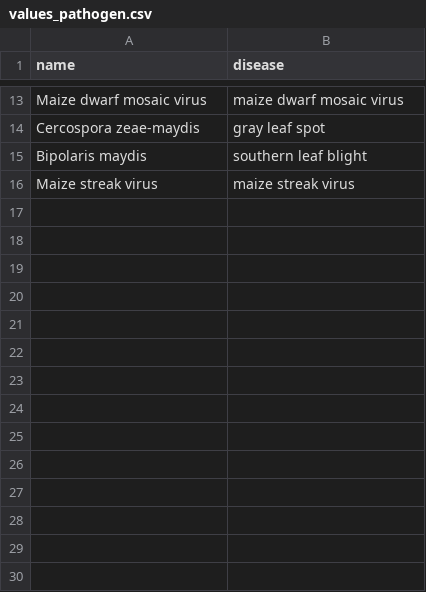
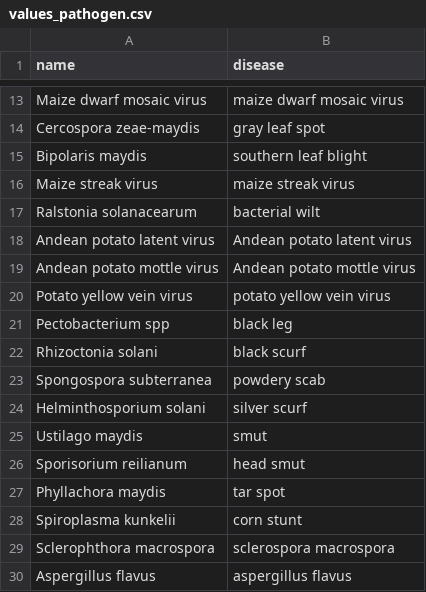
Before and after one commit to controvoc/terminag, a CSV file: values/values_pathogen.csv, drawn as a sheet; only a part is shown, gaps mark what is left out; the diff names each change by its address in the sheet, - before the commit and + after, or states it on an @@ line.

```diff
--- a/values/values_pathogen.csv
+++ b/values/values_pathogen.csv
+row 17: Ralstonia solanacearum | bacterial wilt
+row 18: Andean potato latent virus | Andean potato latent virus
+row 19: Andean potato mottle virus | Andean potato mottle virus
+row 20: Potato yellow vein virus | potato yellow vein virus
+row 21: Pectobacterium spp | black leg
+row 22: Rhizoctonia solani | black scurf
+row 23: Spongospora subterranea | powdery scab
+row 24: Helminthosporium solani | silver scurf
+row 25: Ustilago maydis | smut
+row 26: Sporisorium reilianum | head smut
+row 27: Phyllachora maydis | tar spot
+row 28: Spiroplasma kunkelii | corn stunt
+row 29: Sclerophthora macrospora | sclerospora macrospora
+row 30: Aspergillus flavus | aspergillus flavus
```
Also changed, not shown: values/values_disease.csv, values/values_pest.csv, 3 other files.
